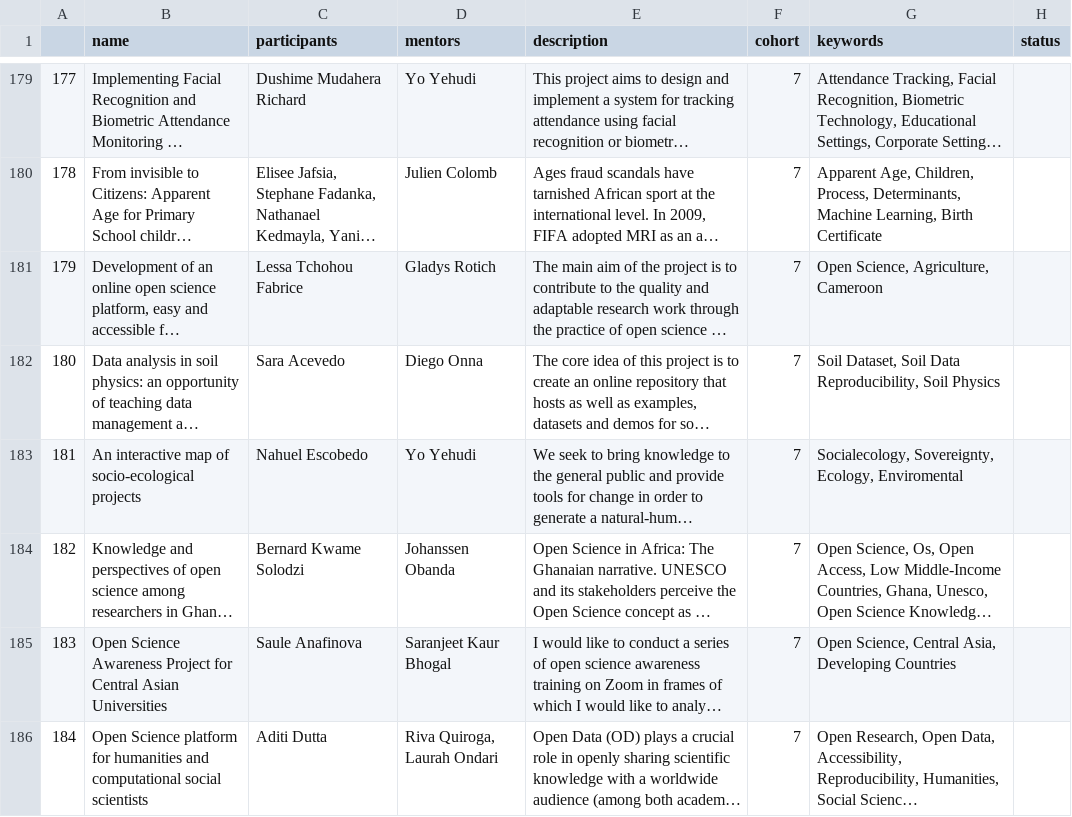
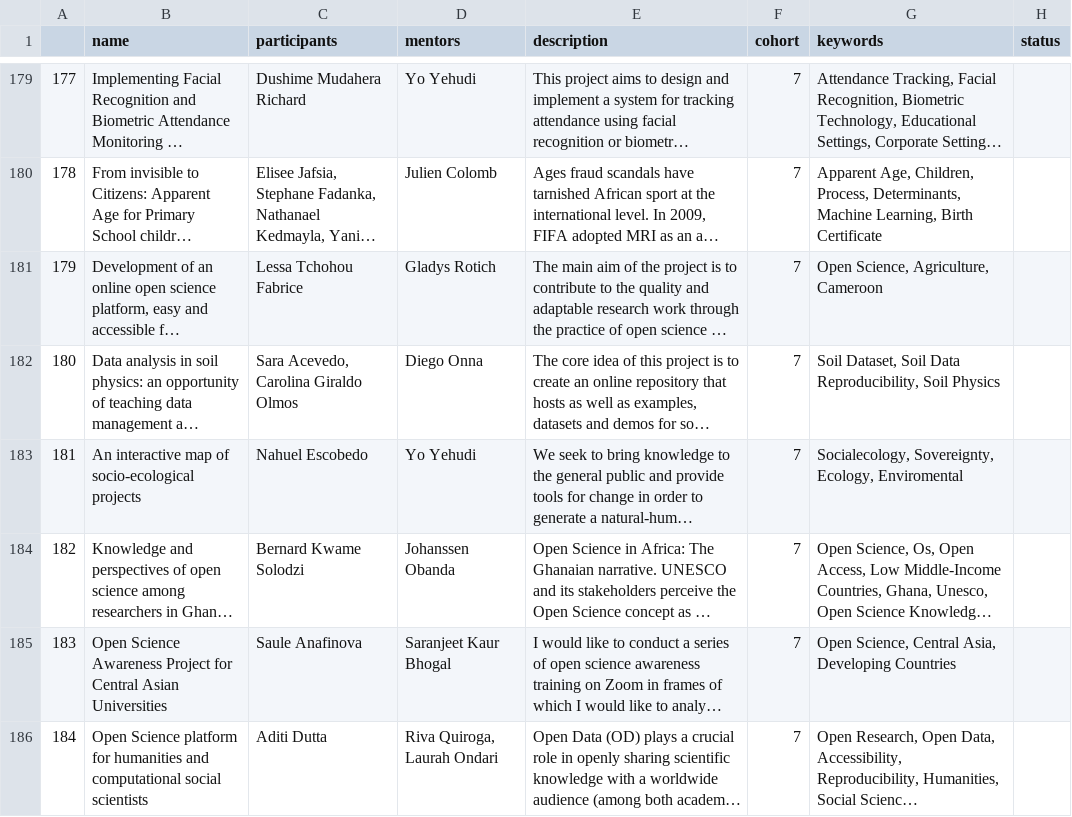
Before and after one commit to open-life-science/ols-stats, a CSV file: data/projects.csv, drawn as a sheet; only a part is shown, gaps mark what is left out; long unchanged cells end in …; the diff names each change by its address in the sheet, - before the commit and + after, or states it on an @@ line.

```diff
--- a/data/projects.csv
+++ b/data/projects.csv
-C182 (participants): Sara Acevedo
+C182 (participants): Sara Acevedo, Carolina Giraldo Olmos
```
Also changed, not shown: data/people.csv, data/people_per_cohort.csv, 10 other files.
